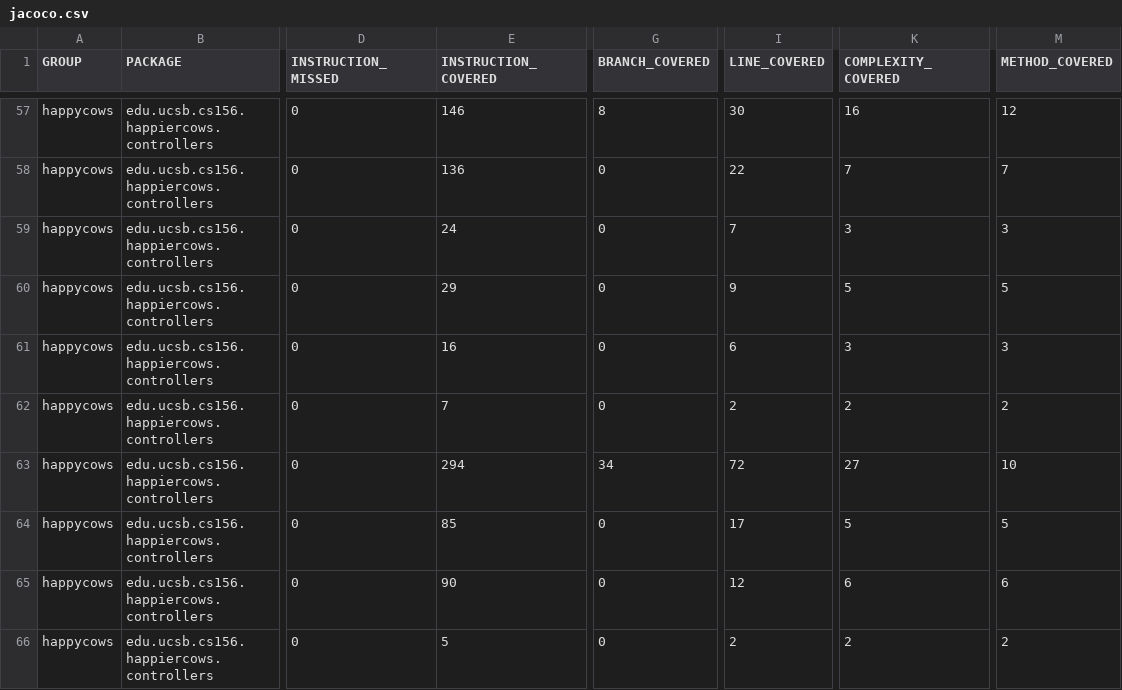
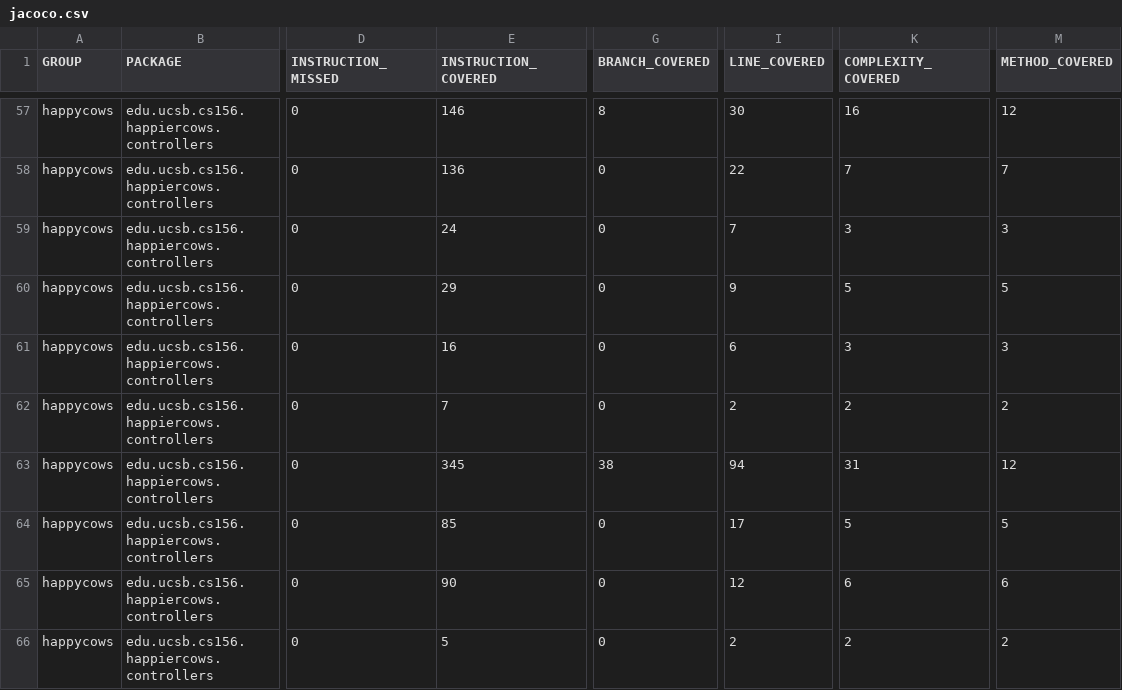
Before and after one commit to ucsb-cs156-s26/proj-happycows-s26-15, a CSV file: jacoco/jacoco.csv, drawn as a sheet; only a part is shown, gaps mark what is left out; the diff names each change by its address in the sheet, - before the commit and + after, or states it on an @@ line.

```diff
--- a/jacoco/jacoco.csv
+++ b/jacoco/jacoco.csv
-E63 (INSTRUCTION_COVERED): 294
+E63 (INSTRUCTION_COVERED): 345
-G63 (BRANCH_COVERED): 34
+G63 (BRANCH_COVERED): 38
-I63 (LINE_COVERED): 72
+I63 (LINE_COVERED): 94
-K63 (COMPLEXITY_COVERED): 27
+K63 (COMPLEXITY_COVERED): 31
-M63 (METHOD_COVERED): 10
+M63 (METHOD_COVERED): 12
```
Also changed, not shown: 7 other files.
